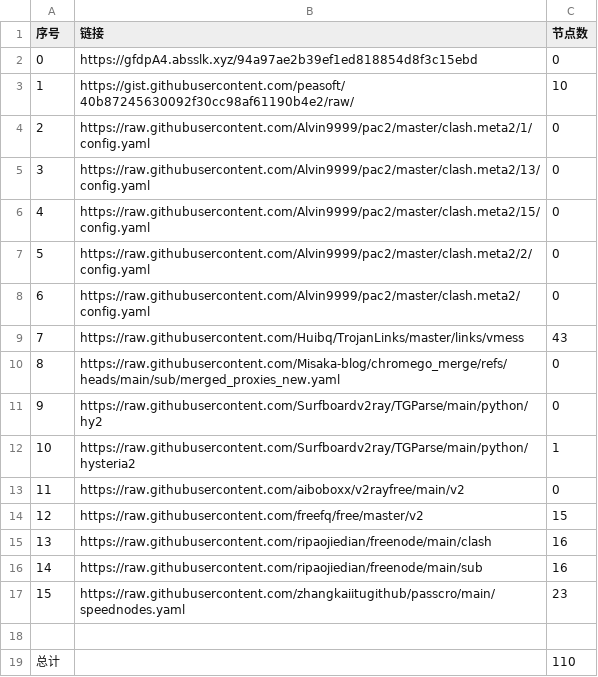
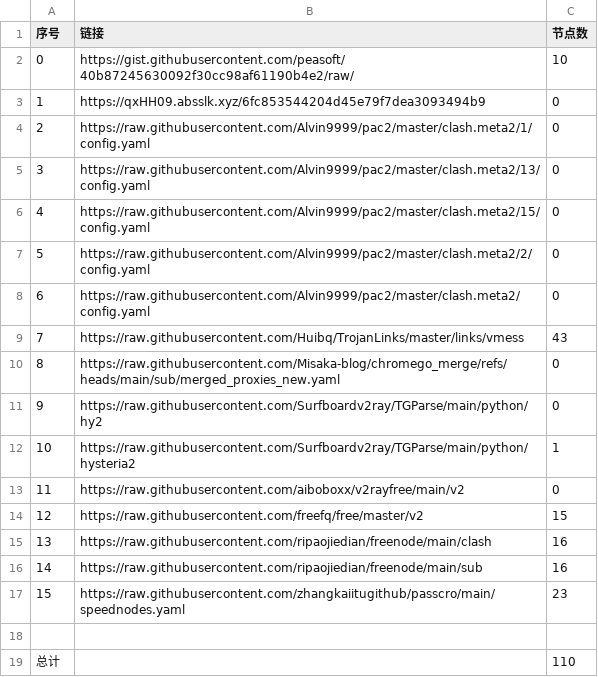
Before and after one commit to liuhtt/liunomorewalls, a CSV file: list_result.csv, drawn as a sheet.

```diff
--- a/list_result.csv
+++ b/list_result.csv
@@ -1,4 +1,4 @@
 序号,链接,节点数
-0,https://gfdpA4.absslk.xyz/94a97ae2b39ef1ed818854d8f3c15ebd,0
-1,https://gist.githubusercontent.com/peasoft/40b87245630092f30cc98af61190b4e2/raw/,10
+0,https://gist.githubusercontent.com/peasoft/40b87245630092f30cc98af61190b4e2/raw/,10
+1,https://qxHH09.absslk.xyz/6fc853544204d45e79f7dea3093494b9,0
 2,https://raw.githubusercontent.com/Alvin9999/pac2/master/clash.meta2/1/config.yaml,0
```
Also changed, not shown: 3 other files.
